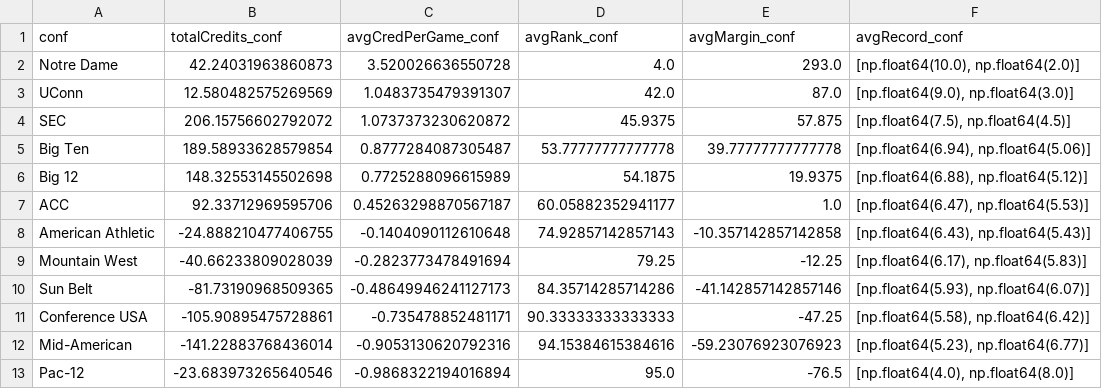
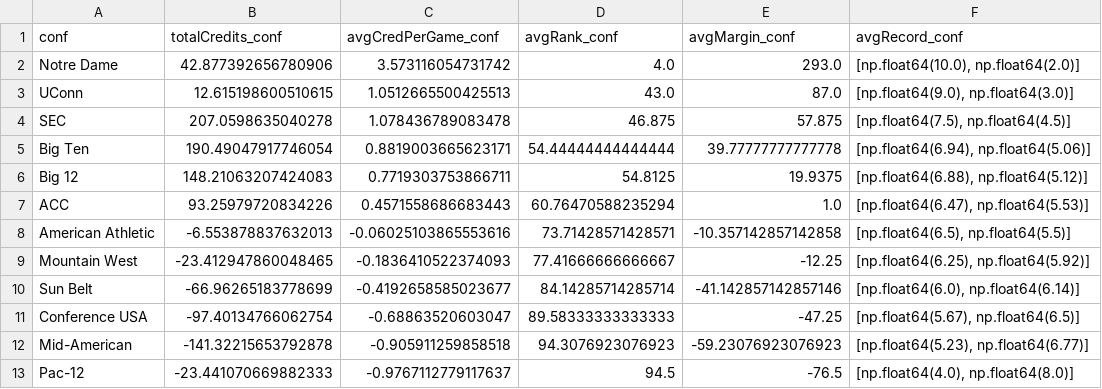
Before and after one commit to detcovax/cfp_ranking_system, a CSV file: conferences.csv, drawn as a sheet.

```diff
--- a/conferences.csv
+++ b/conferences.csv
@@ -1,13 +1,13 @@
 conf,totalCredits_conf,avgCredPerGame_conf,avgRank_conf,avgMargin_conf,avgRecord_conf
-Notre Dame,42.24031963860873,3.520026636550728,4.0,293.0,"[np.float64(10.0), np.float64(2.0)]"
-UConn,12.580482575269569,1.0483735479391307,42.0,87.0,"[np.float64(9.0), np.float64(3.0)]"
-SEC,206.15756602792072,1.0737373230620872,45.9375,57.875,"[np.float64(7.5), np.float64(4.5)]"
-Big Ten,189.58933628579854,0.8777284087305487,53.77777777777778,39.77777777777778,"[np.float64(6.94), np.float64(5.06)]"
-Big 12,148.32553145502698,0.7725288096615989,54.1875,19.9375,"[np.float64(6.88), np.float64(5.12)]"
-ACC,92.33712969595706,0.45263298870567187,60.05882352941177,1.0,"[np.float64(6.47), np.float64(5.53)]"
-American Athletic,-24.888210477406755,-0.1404090112610648,74.92857142857143,-10.357142857142858,"[np.float64(6.43), np.float64(5.43)]"
-Mountain West,-40.66233809028039,-0.2823773478491694,79.25,-12.25,"[np.float64(6.17), np.float64(5.83)]"
-Sun Belt,-81.73190968509365,-0.48649946241127173,84.35714285714286,-41.142857142857146,"[np.float64(5.93), np.float64(6.07)]"
-Conference USA,-105.90895475728861,-0.735478852481171,90.33333333333333,-47.25,"[np.float64(5.58), np.float64(6.42)]"
-Mid-American,-141.22883768436014,-0.9053130620792316,94.15384615384616,-59.23076923076923,"[np.float64(5.23), np.float64(6.77)]"
-Pac-12,-23.683973265640546,-0.9868322194016894,95.0,-76.5,"[np.float64(4.0), np.float64(8.0)]"
+Notre Dame,42.877392656780906,3.573116054731742,4.0,293.0,"[np.float64(10.0), np.float64(2.0)]"
+UConn,12.615198600510615,1.0512665500425513,43.0,87.0,"[np.float64(9.0), np.float64(3.0)]"
+SEC,207.0598635040278,1.078436789083478,46.875,57.875,"[np.float64(7.5), np.float64(4.5)]"
+Big Ten,190.49047917746054,0.8819003665623171,54.44444444444444,39.77777777777778,"[np.float64(6.94), np.float64(5.06)]"
+Big 12,148.21063207424083,0.7719303753866711,54.8125,19.9375,"[np.float64(6.88), np.float64(5.12)]"
+ACC,93.25979720834226,0.4571558686683443,60.76470588235294,1.0,"[np.float64(6.47), np.float64(5.53)]"
+American Athletic,-6.553878837632013,-0.06025103865553616,73.71428571428571,-10.357142857142858,"[np.float64(6.5), np.float64(5.5)]"
+Mountain West,-23.412947860048465,-0.1836410522374093,77.41666666666667,-12.25,"[np.float64(6.25), np.float64(5.92)]"
+Sun Belt,-66.96265183778699,-0.4192658585023677,84.14285714285714,-41.142857142857146,"[np.float64(6.0), np.float64(6.14)]"
+Conference USA,-97.40134766062754,-0.68863520603047,89.58333333333333,-47.25,"[np.float64(5.67), np.float64(6.5)]"
+Mid-American,-141.32215653792878,-0.905911259858518,94.3076923076923,-59.23076923076923,"[np.float64(5.23), np.float64(6.77)]"
+Pac-12,-23.441070669882333,-0.9767112779117637,94.5,-76.5,"[np.float64(4.0), np.float64(8.0)]"
```
Also changed, not shown: 9 other files.
